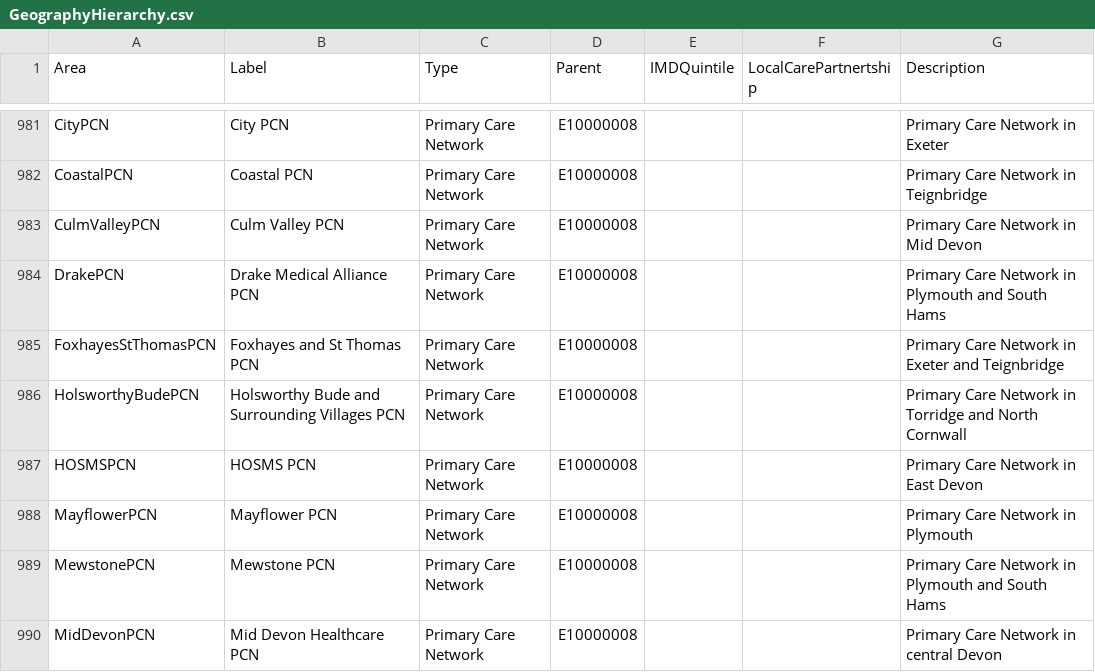
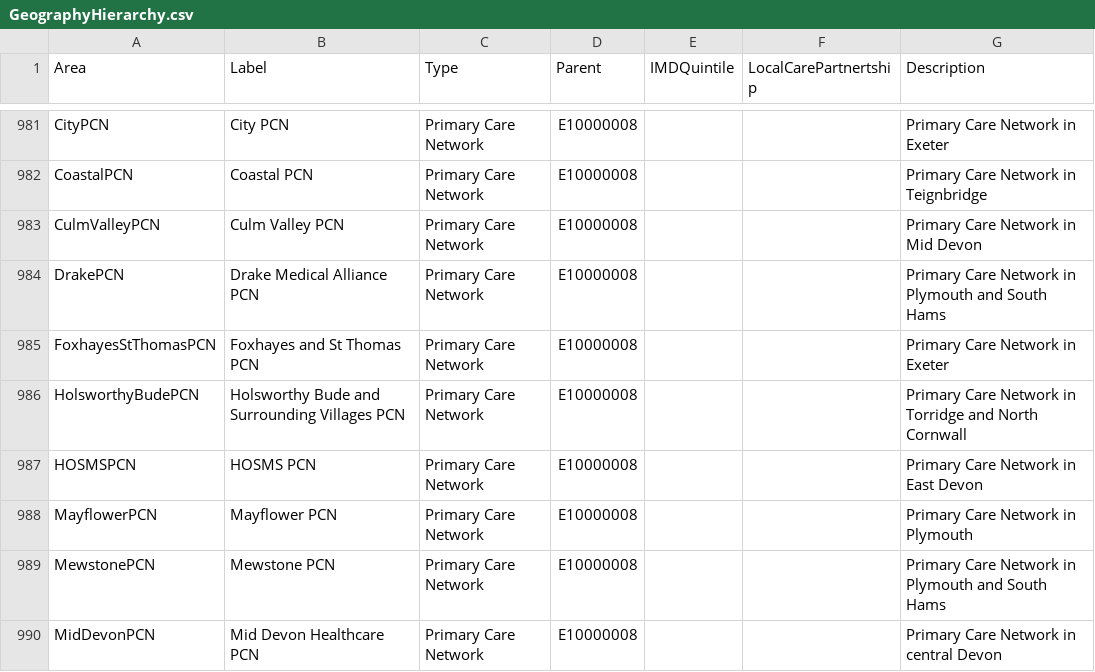
Before and after one commit to Devon-County-Council/jsna, a CSV file: GeographyHierarchy.csv, drawn as a sheet; only a part is shown, gaps mark what is left out.

Commit message:
Update GeographyHierarchy.csv

```diff
--- a/GeographyHierarchy.csv
+++ b/GeographyHierarchy.csv
@@ -984,3 +984,3 @@ CulmValleyPCN,Culm Valley PCN,Primary Care Network,E10000008,,,Primary Care Netw
 DrakePCN,Drake Medical Alliance PCN,Primary Care Network,E10000008,,,Primary Care Network in Plymouth and South Hams
-FoxhayesStThomasPCN,Foxhayes and St Thomas PCN,Primary Care Network,E10000008,,,Primary Care Network in Exeter and Teignbridge
+FoxhayesStThomasPCN,Foxhayes and St Thomas PCN,Primary Care Network,E10000008,,,Primary Care Network in Exeter
 HolsworthyBudePCN,Holsworthy Bude and Surrounding Villages PCN,Primary Care Network,E10000008,,,Primary Care Network in Torridge and North Cornwall
```
